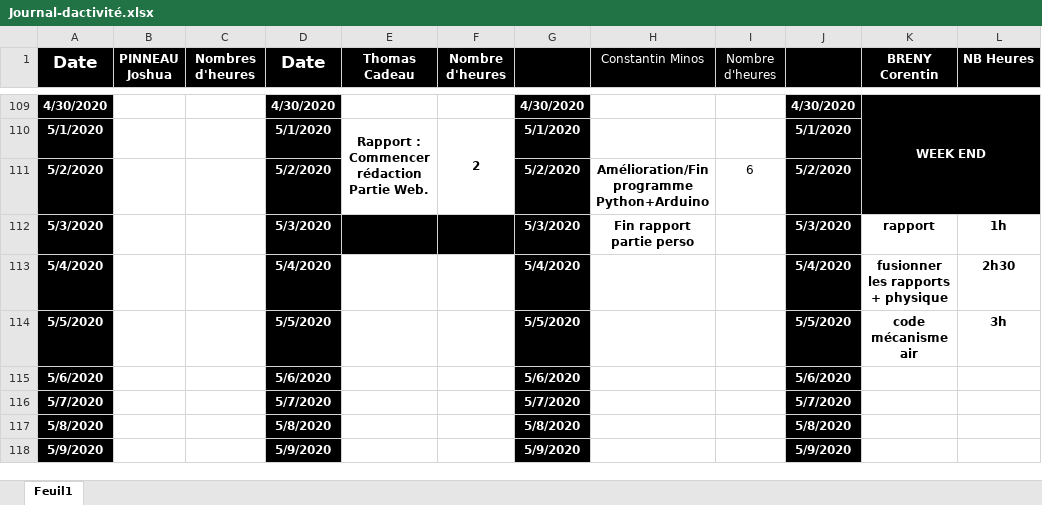
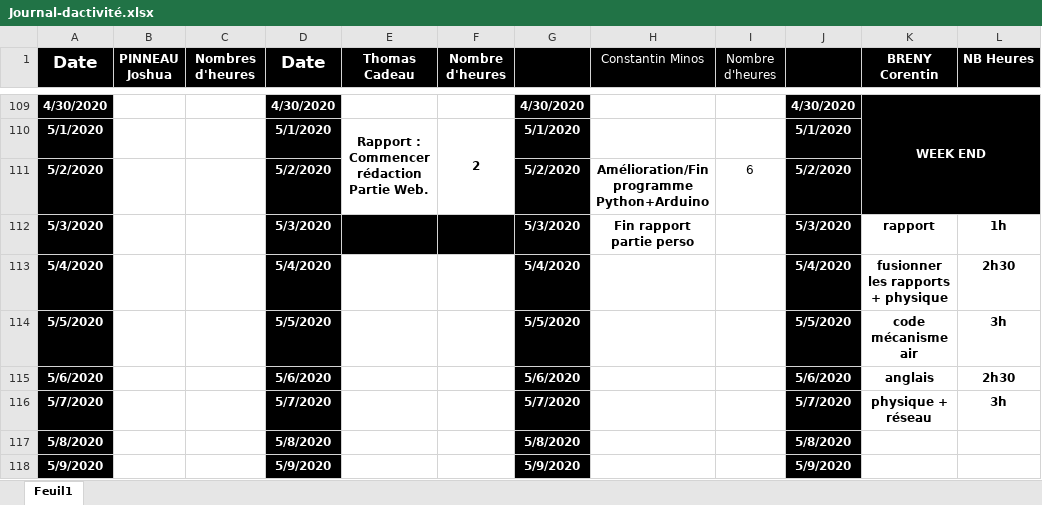
Before and after one commit to corentin-breny/Systeme_Escape_Game_13emePorte, an Excel workbook: Journal d'activité/Journal-dactivité.xlsx, sheet Feuil1, drawn as a sheet; only a part is shown, gaps mark what is left out; values as stored, in another font and other column widths than the file's, no borders; the diff names each change by its address in the sheet, - before the commit and + after, or states it on an @@ line.

Commit message:
Update Journal-dactivité.xlsx

```diff
--- a/Journal d'activité/Journal-dactivité.xlsx (sheet Feuil1)
+++ b/Journal d'activité/Journal-dactivité.xlsx (sheet Feuil1)
-K115 (BRENY Corentin): (empty)
+K115 (BRENY Corentin): anglais
-L115 (NB Heures): (empty)
+L115 (NB Heures): 2h30
-K116 (BRENY Corentin): (empty)
+K116 (BRENY Corentin): physique + réseau
-L116 (NB Heures): (empty)
+L116 (NB Heures): 3h
```
